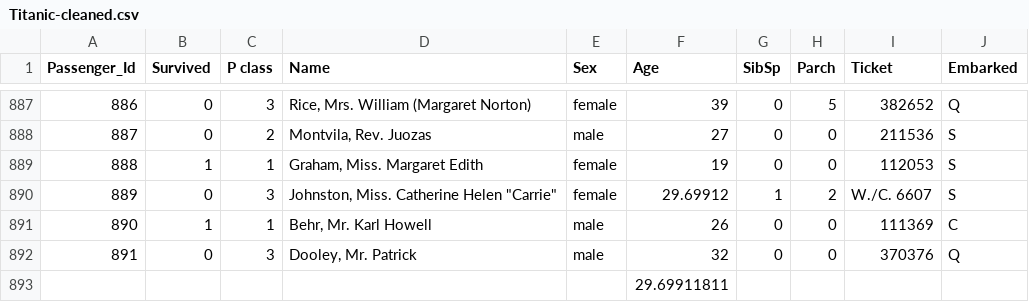
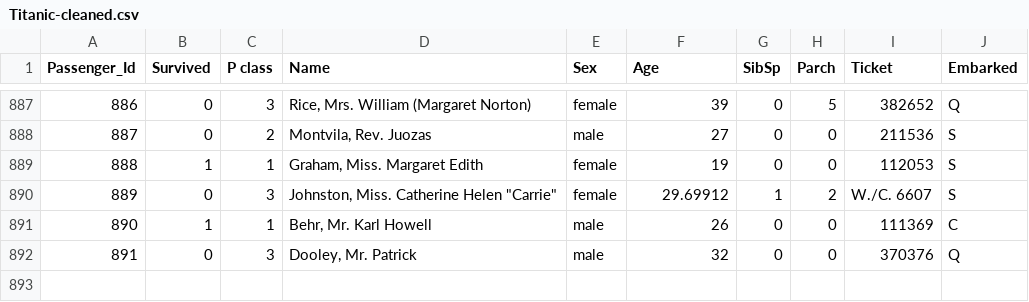
Before and after one commit to MuhammadBinNasir0123/Titanic-EDA-Project, a CSV file: Titanic-cleaned.csv, drawn as a sheet; only a part is shown, gaps mark what is left out; the diff names each change by its address in the sheet, - before the commit and + after, or states it on an @@ line.

Commit message:
Update Titanic-cleaned.csv

```diff
--- a/Titanic-cleaned.csv
+++ b/Titanic-cleaned.csv
-row 893:  |  |  |  |  | 29.69911811
```
